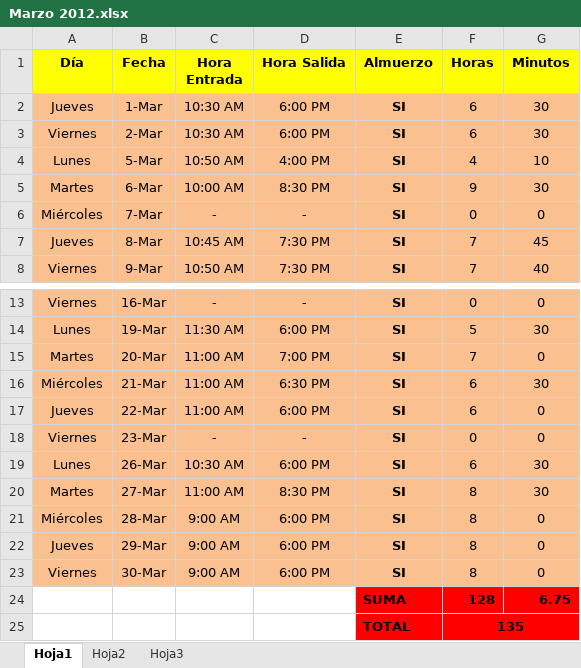
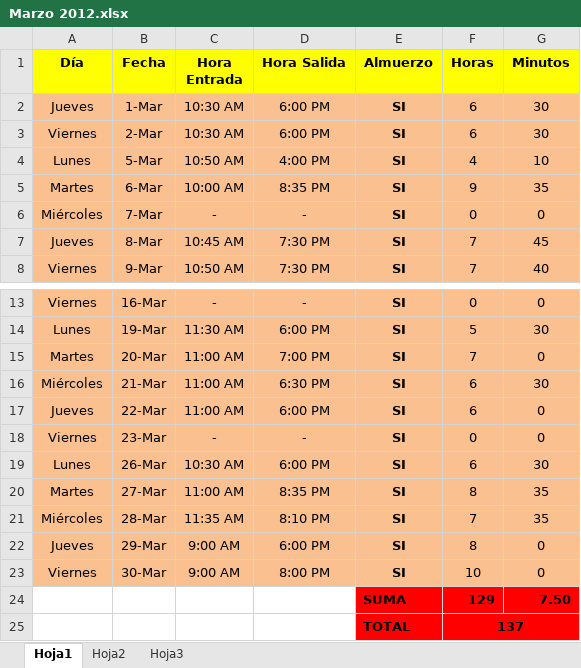
Before and after one commit to DeusDeus/tam-c, an Excel workbook: Horas/Marzo 2012.xlsx, sheet Hoja1, drawn as a sheet; only a part is shown, gaps mark what is left out; values as stored, in another font and other column widths than the file's, no borders; removed rows and columns are numbered as before the commit, all else as after; the diff names each change by its address in the sheet, - before the commit and + after, or states it on an @@ line.

```diff
--- a/Horas/Marzo 2012.xlsx (sheet Hoja1)
+++ b/Horas/Marzo 2012.xlsx (sheet Hoja1)
-D5 (Hora Salida): 8:30 PM
+D5 (Hora Salida): 8:35 PM
-G5 (Minutos): 30
+G5 (Minutos): 35
-D20 (Hora Salida): 8:30 PM
+D20 (Hora Salida): 8:35 PM
-G20 (Minutos): 30
+G20 (Minutos): 35
-C21 (Hora Entrada): 9:00 AM
+C21 (Hora Entrada): 11:35 AM
-D21 (Hora Salida): 6:00 PM
+D21 (Hora Salida): 8:10 PM
-F21 (Horas): 8
+F21 (Horas): 7
-G21 (Minutos): 0
+G21 (Minutos): 35
-D23 (Hora Salida): 6:00 PM
+D23 (Hora Salida): 8:00 PM
-F23 (Horas): 8
+F23 (Horas): 10
-row 24:  |  |  |  | SUMA | 128 | 6.75
-row 25:  |  |  |  | TOTAL | 135
+row 24:  |  |  |  | SUMA | 129 | 7.50
+row 25:  |  |  |  | TOTAL | 137
```
